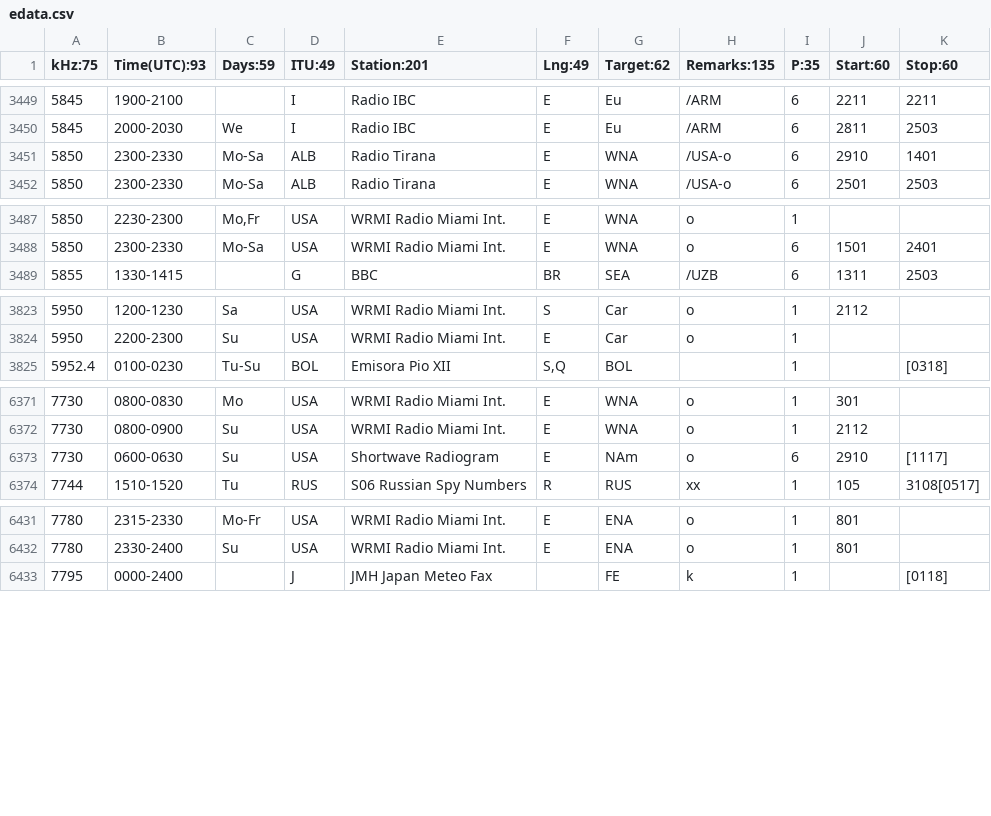
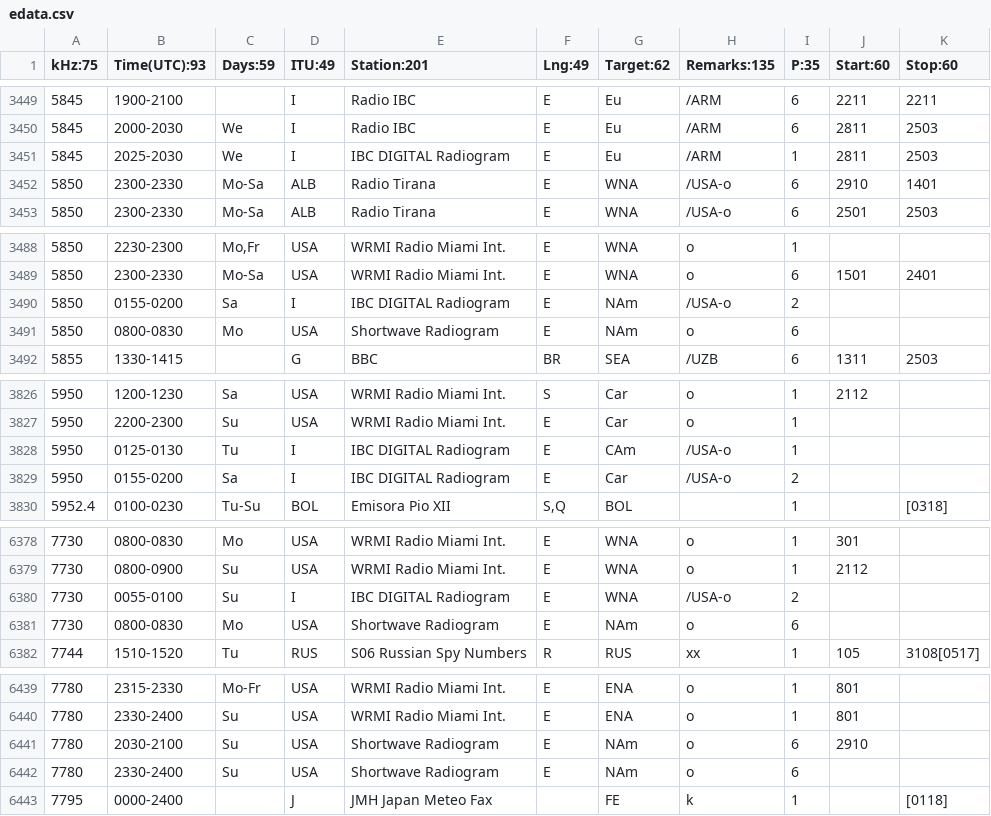
Before and after one commit to skywaveapps/skywaveschedules, a CSV file: edata.csv, drawn as a sheet; only a part is shown, gaps mark what is left out; the diff covers the shown part only.

Commit message:
Add files via upload

```diff
--- a/edata.csv
+++ b/edata.csv
@@ -3450,2 +3450,3 @@ kHz:75;Time(UTC):93;Days:59;ITU:49;Station:201;Lng:49;Target:62;Remarks:135;P:35
 5845;2000-2030;We;I;Radio IBC;E;Eu;/ARM;6;2811;2503
+5845;2025-2030;We;I;IBC DIGITAL Radiogram;E;Eu;/ARM;1;2811;2503
 5850;2300-2330;Mo-Sa;ALB;Radio Tirana;E;WNA;/USA-o;6;2910;1401
@@ -3488,2 +3489,4 @@ kHz:75;Time(UTC):93;Days:59;ITU:49;Station:201;Lng:49;Target:62;Remarks:135;P:35
 5850;2300-2330;Mo-Sa;USA;WRMI Radio Miami Int.;E;WNA;o;6;1501;2401
+5850;0155-0200;Sa;I;IBC DIGITAL Radiogram;E;NAm;/USA-o;2;;
+5850;0800-0830;Mo;USA;Shortwave Radiogram;E;NAm;o;6;;
 5855;1330-1415;;G;BBC;BR;SEA;/UZB;6;1311;2503
@@ -3824,2 +3827,4 @@ kHz:75;Time(UTC):93;Days:59;ITU:49;Station:201;Lng:49;Target:62;Remarks:135;P:35
 5950;2200-2300;Su;USA;WRMI Radio Miami Int.;E;Car;o;1;;
+5950;0125-0130;Tu;I;IBC DIGITAL Radiogram;E;CAm;/USA-o;1;;
+5950;0155-0200;Sa;I;IBC DIGITAL Radiogram;E;Car;/USA-o;2;;
 5952.4;0100-0230;Tu-Su;BOL;Emisora Pio XII;S,Q;BOL;;1;;[0318]
@@ -6372,3 +6379,4 @@ kHz:75;Time(UTC):93;Days:59;ITU:49;Station:201;Lng:49;Target:62;Remarks:135;P:35
 7730;0800-0900;Su;USA;WRMI Radio Miami Int.;E;WNA;o;1;2112;
-7730;0600-0630;Su;USA;Shortwave Radiogram;E;NAm;o;6;2910;[1117]
+7730;0055-0100;Su;I;IBC DIGITAL Radiogram;E;WNA;/USA-o;2;;
+7730;0800-0830;Mo;USA;Shortwave Radiogram;E;NAm;o;6;;
 7744;1510-1520;Tu;RUS;S06 Russian Spy Numbers;R;RUS;xx;1;105;3108[0517]
@@ -6432,2 +6440,4 @@ kHz:75;Time(UTC):93;Days:59;ITU:49;Station:201;Lng:49;Target:62;Remarks:135;P:35
 7780;2330-2400;Su;USA;WRMI Radio Miami Int.;E;ENA;o;1;801;
+7780;2030-2100;Su;USA;Shortwave Radiogram;E;NAm;o;6;2910;
+7780;2330-2400;Su;USA;Shortwave Radiogram;E;NAm;o;6;;
 7795;0000-2400;;J;JMH Japan Meteo Fax;;FE;k;1;;[0118]
```
Also changed, not shown: 5 added rows and 4 edited cells elsewhere in this file.
